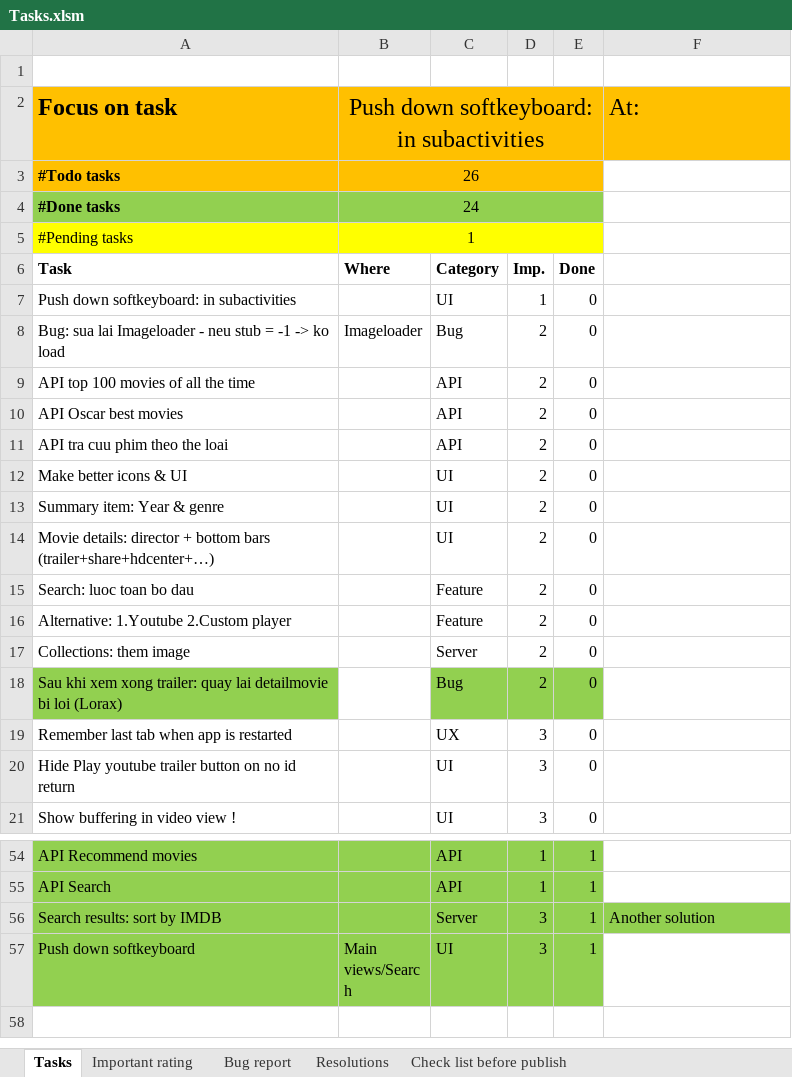
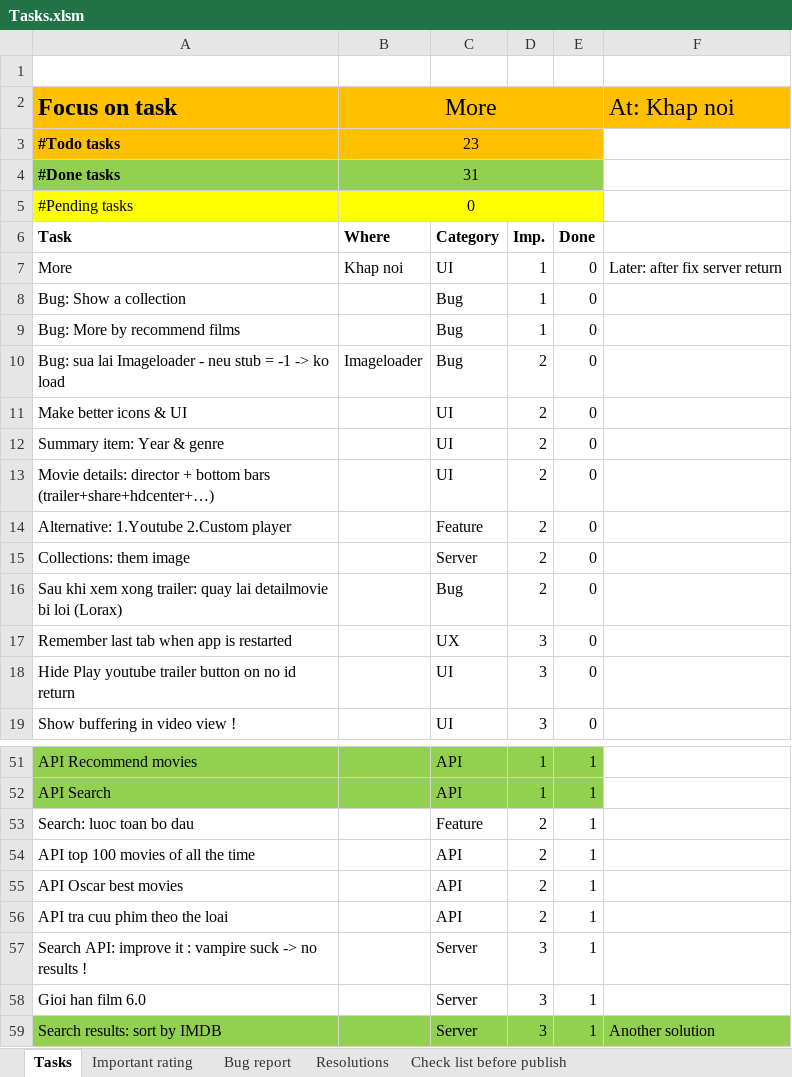
Before and after one commit to mvreri/sms-trial, an Excel workbook: HDCenter/Tasks.xlsm, sheet Tasks, drawn as a sheet; only a part is shown, gaps mark what is left out; the shorter side is filled out with more unchanged rows; values as stored, in another font and other column widths than the file's, no borders; conditional formats not drawn; removed rows and columns are numbered as before the commit, all else as after; the diff covers the shown part only; the diff names each change by its address in the sheet, - before the commit and + after, or states it on an @@ line.

```diff
--- a/HDCenter/Tasks.xlsm (sheet Tasks)
+++ b/HDCenter/Tasks.xlsm (sheet Tasks)
-B2: Push down softkeyboard: in subactivities
+B2: More
-F2: At:
+F2: At: Khap noi
-B3 (More): 26
+B3 (More): 23
-B4 (More): 24
+B4 (More): 31
-B5 (More): 1
+B5 (More): 0
+row 7: More | Khap noi | UI | 1 | 0 | Later: after fix server return
+row 8: Bug: Show a collection |  | Bug | 1 | 0
-A9 (Focus on task): Push down softkeyboard: in subactivities
+A9 (Focus on task): Bug: More by recommend films
-C9: UI
+C9: Bug
-row 9: API top 100 movies of all the time |  | API | 2 | 0
-row 10: API Oscar best movies |  | API | 2 | 0
-row 11: API tra cuu phim theo the loai |  | API | 2 | 0
-row 15: Search: luoc toan bo dau |  | Feature | 2 | 0
-A16 fill: #92D050
+A16 fill: none
-C16:E16 fill: #92D050
+C16:E16 fill: none
+row 53: Search: luoc toan bo dau |  | Feature | 2 | 1
+row 54: API top 100 movies of all the time |  | API | 2 | 1
+row 55: API Oscar best movies |  | API | 2 | 1
+row 56: API tra cuu phim theo the loai |  | API | 2 | 1
+row 57: Search API: improve it : vampire suck -> no results ! |  | Server | 3 | 1
+row 58: Gioi han film 6.0 |  | Server | 3 | 1
```
Also changed, not shown: 2 added rows and 3 removed rows elsewhere in this sheet.
